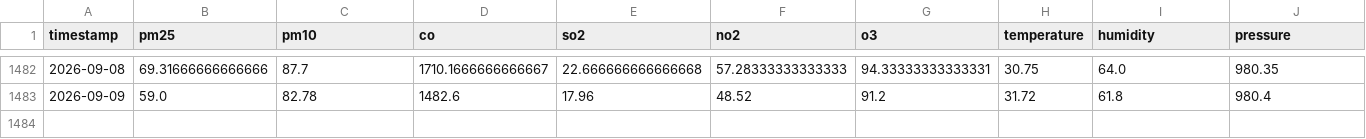
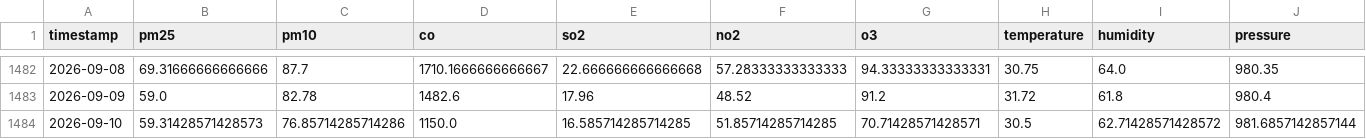
Before and after one commit to zaidzia46/AQI-Predictor, a CSV file: data/processed/aqi_weather_data_train.csv, drawn as a sheet; only a part is shown, gaps mark what is left out; rows hold the shown columns only; the diff names each change by its address in the sheet, - before the commit and + after, or states it on an @@ line.

```diff
--- a/data/processed/aqi_weather_data_train.csv
+++ b/data/processed/aqi_weather_data_train.csv
+row 1484: 2026-09-10 | 59.31428571428573 | 76.85714285714286 | 1150.0 | 16.585714285714285 | 51.85714285714285 | 70.71428571428571 | 30.5 | 62.71428571428572 | 981.6857142857144
```
Also changed, not shown: data/processed/aqi_weather_data_features.csv, data/processed/latest_features.csv, 3 other files.
